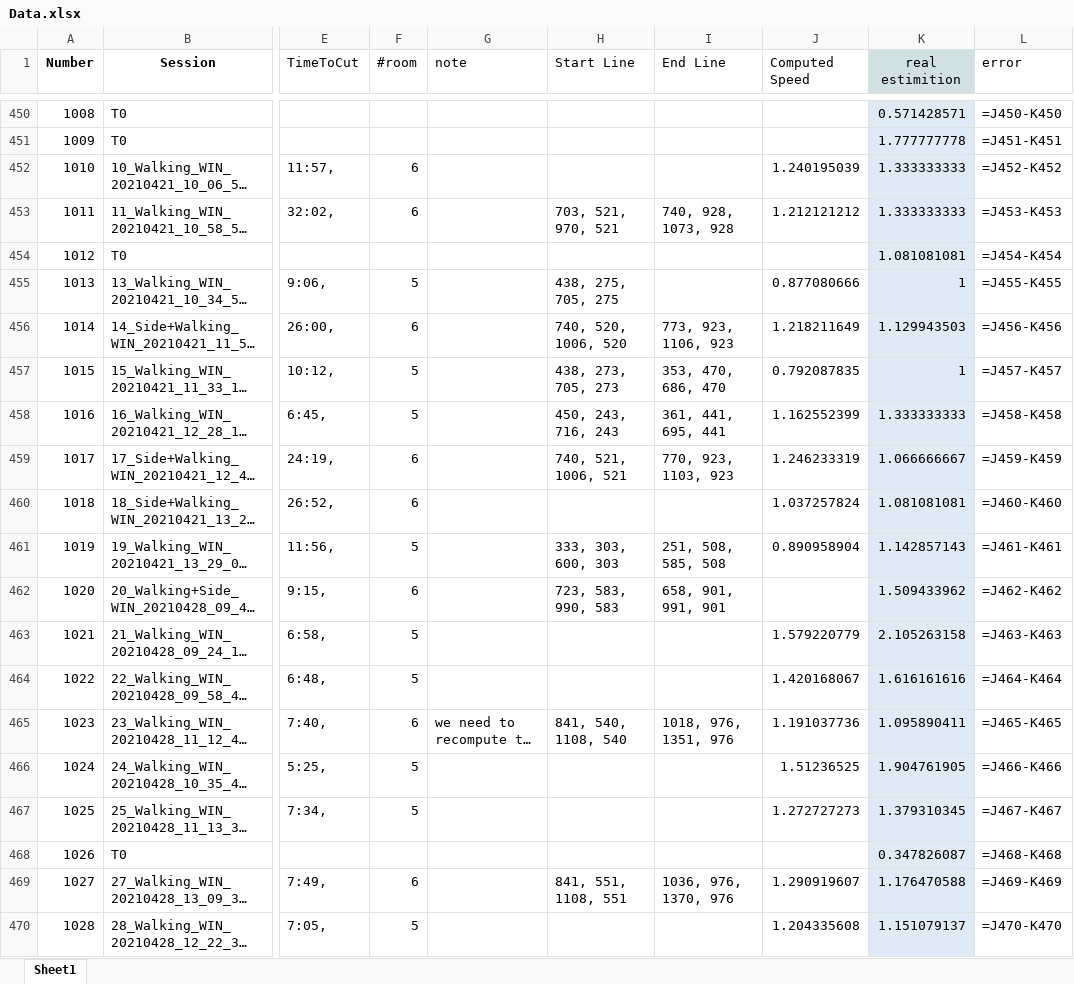
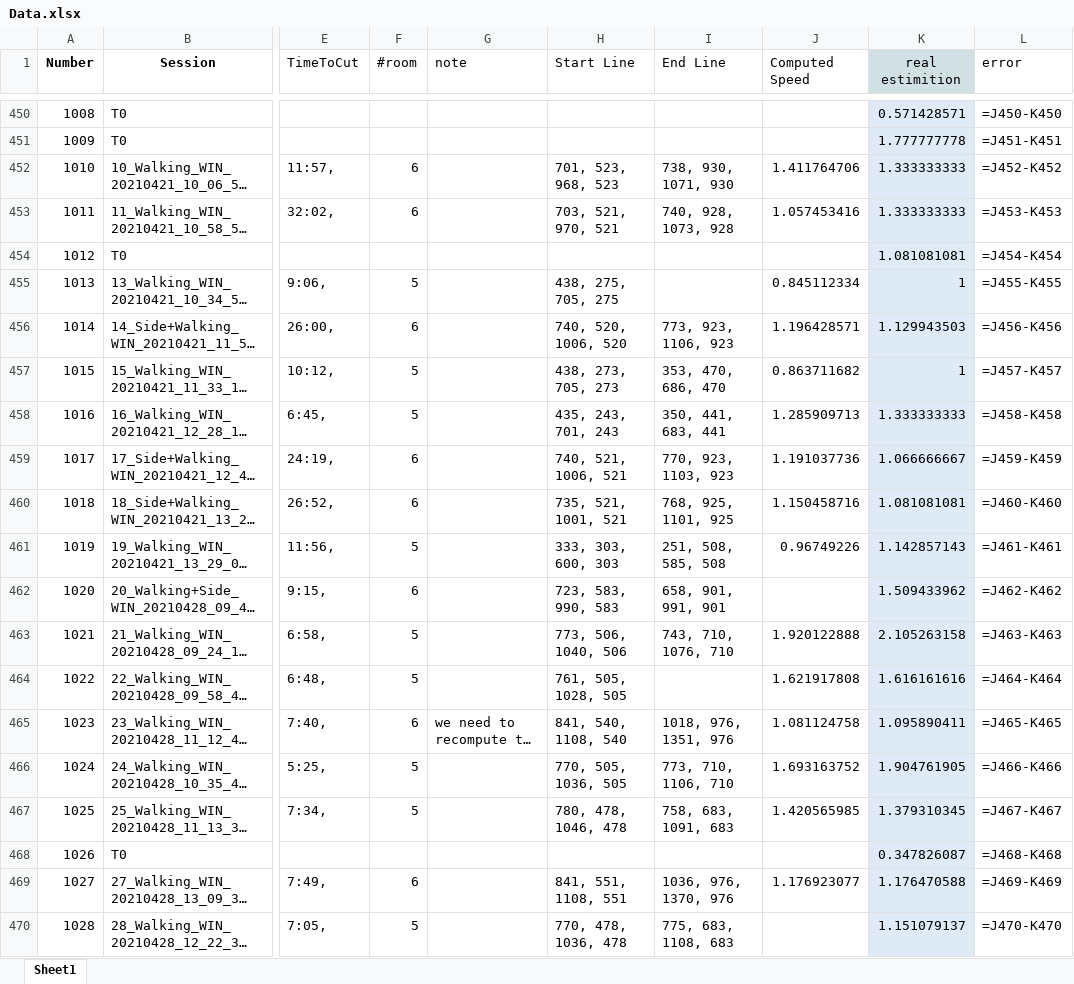
Before and after one commit to Abedulftah/walkingAssessment, an Excel workbook: Data.xlsx, sheet Sheet1, drawn as a sheet; only a part is shown, gaps mark what is left out; long unchanged cells end in …; values as stored, in another font and other column widths than the file's, no borders; formulas without a stored value are shown as written; the diff covers the shown part only; the diff names each change by its address in the sheet, - before the commit and + after, or states it on an @@ line.

Commit message:
passing line detection precision update, we fixed bugs when the foot coordinates disappeared we couldn't detect when the person passed the line, movement detection updated to be more precise.

```diff
--- a/Data.xlsx (sheet Sheet1)
+++ b/Data.xlsx (sheet Sheet1)
-H452 (Start Line): (empty)
+H452 (Start Line): 701, 523, 968, 523
-I452 (End Line): (empty)
+I452 (End Line): 738, 930, 1071, 930
-J452 (Computed Speed): 1.240195039
+J452 (Computed Speed): 1.411764706
-J453 (Computed Speed): 1.212121212
+J453 (Computed Speed): 1.057453416
-J455 (Computed Speed): 0.877080666
+J455 (Computed Speed): 0.845112334
-J456 (Computed Speed): 1.218211649
+J456 (Computed Speed): 1.196428571
-J457 (Computed Speed): 0.792087835
+J457 (Computed Speed): 0.863711682
-H458 (Start Line): 450, 243, 716, 243
+H458 (Start Line): 435, 243, 701, 243
-I458 (End Line): 361, 441, 695, 441
+I458 (End Line): 350, 441, 683, 441
-J458 (Computed Speed): 1.162552399
+J458 (Computed Speed): 1.285909713
-J459 (Computed Speed): 1.246233319
+J459 (Computed Speed): 1.191037736
-H460 (Start Line): (empty)
+H460 (Start Line): 735, 521, 1001, 521
-I460 (End Line): (empty)
+I460 (End Line): 768, 925, 1101, 925
-J460 (Computed Speed): 1.037257824
+J460 (Computed Speed): 1.150458716
-J461 (Computed Speed): 0.890958904
+J461 (Computed Speed): 0.96749226
-H463 (Start Line): (empty)
+H463 (Start Line): 773, 506, 1040, 506
-I463 (End Line): (empty)
+I463 (End Line): 743, 710, 1076, 710
-J463 (Computed Speed): 1.579220779
+J463 (Computed Speed): 1.920122888
-H464 (Start Line): (empty)
+H464 (Start Line): 761, 505, 1028, 505
-J464 (Computed Speed): 1.420168067
+J464 (Computed Speed): 1.621917808
-J465 (Computed Speed): 1.191037736
+J465 (Computed Speed): 1.081124758
-H466 (Start Line): (empty)
+H466 (Start Line): 770, 505, 1036, 505
-I466 (End Line): (empty)
+I466 (End Line): 773, 710, 1106, 710
-J466 (Computed Speed): 1.51236525
+J466 (Computed Speed): 1.693163752
-H467 (Start Line): (empty)
+H467 (Start Line): 780, 478, 1046, 478
-I467 (End Line): (empty)
+I467 (End Line): 758, 683, 1091, 683
-J467 (Computed Speed): 1.272727273
+J467 (Computed Speed): 1.420565985
-J469 (Computed Speed): 1.290919607
+J469 (Computed Speed): 1.176923077
-H470 (Start Line): (empty)
+H470 (Start Line): 770, 478, 1036, 478
-I470 (End Line): (empty)
+I470 (End Line): 775, 683, 1108, 683
-J470 (Computed Speed): 1.204335608
+J470 (Computed Speed): (empty)
```
Also changed, not shown: 138 edited cells elsewhere in this sheet, 2 other files.
